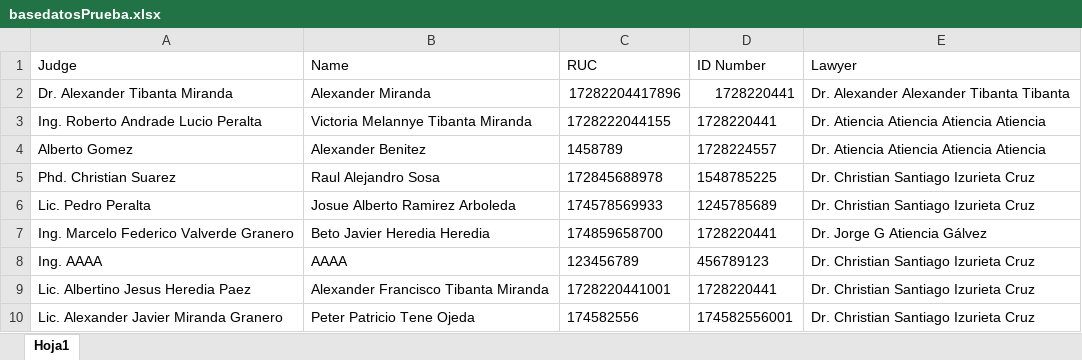
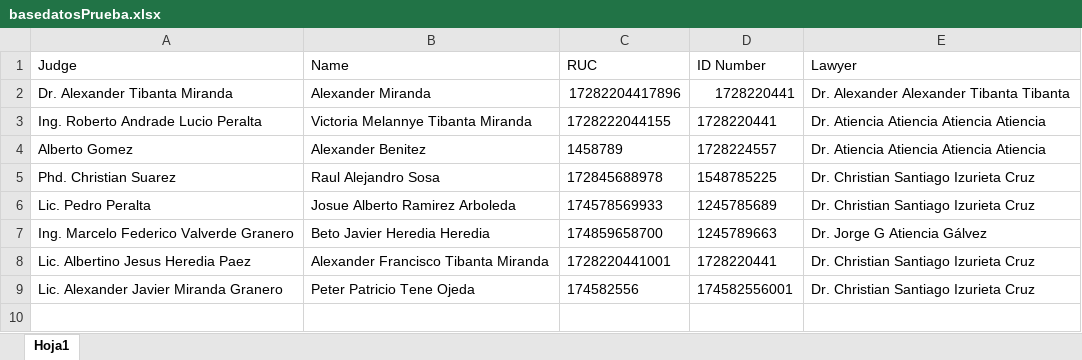
Before and after one commit to Alexander-Tibanta23/AutomatizacionWord, an Excel workbook: basedatosPrueba.xlsx, sheet Hoja1, drawn as a sheet; values as stored, in another font and other column widths than the file's, no borders; the diff names each change by its address in the sheet, - before the commit and + after, or states it on an @@ line.

```diff
--- a/basedatosPrueba.xlsx (sheet Hoja1)
+++ b/basedatosPrueba.xlsx (sheet Hoja1)
-D7 (ID Number): 1728220441
+D7 (ID Number): 1245789663
-row 8: Ing. AAAA | AAAA | 123456789 | 456789123 | Dr. Christian Santiago Izurieta Cruz
```
Also changed, not shown: detallesBasedatosPrueba.xlsx, 5 other files.
